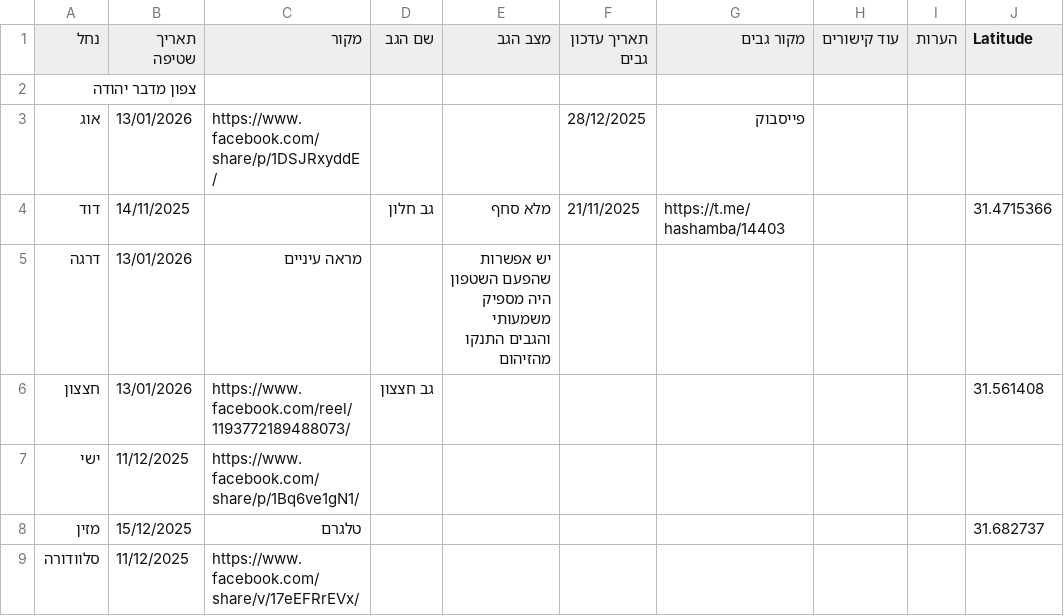
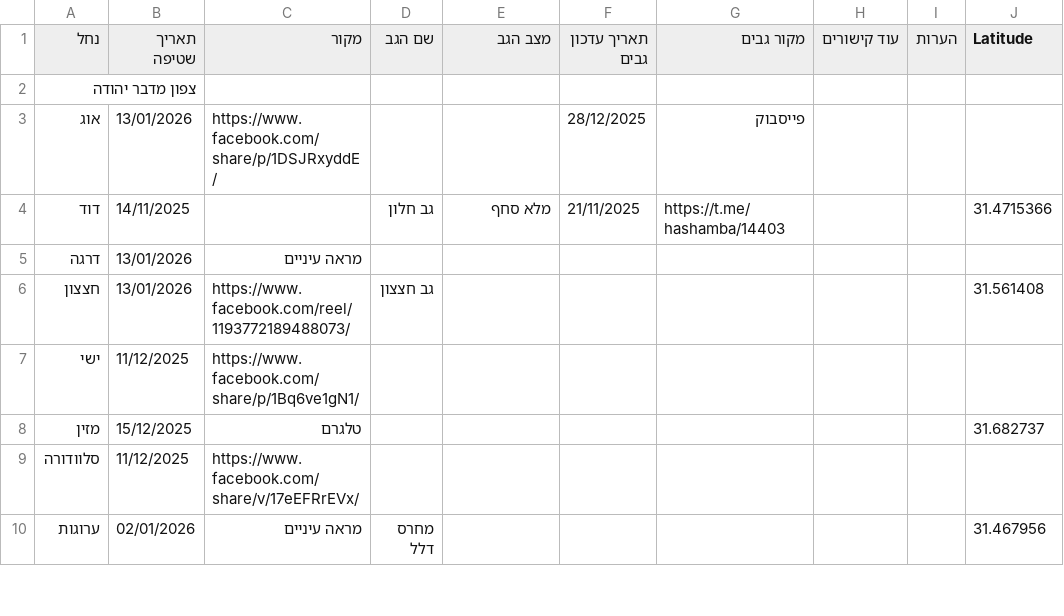
Before and after one commit to zstadler/IHMGeoJSONWaterholes, a TSV file: floods.tsv, drawn as a sheet; only a part is shown; the shorter side is filled out with more unchanged rows; the diff names each change by its address in the sheet, - before the commit and + after, or states it on an @@ line.

```diff
--- a/floods.tsv
+++ b/floods.tsv
-E5 (מצב הגב): יש אפשרות שהפעם השטפון היה מספיק משמעותי והגבים התנקו מהזיהום
+E5 (מצב הגב): (empty)
```
